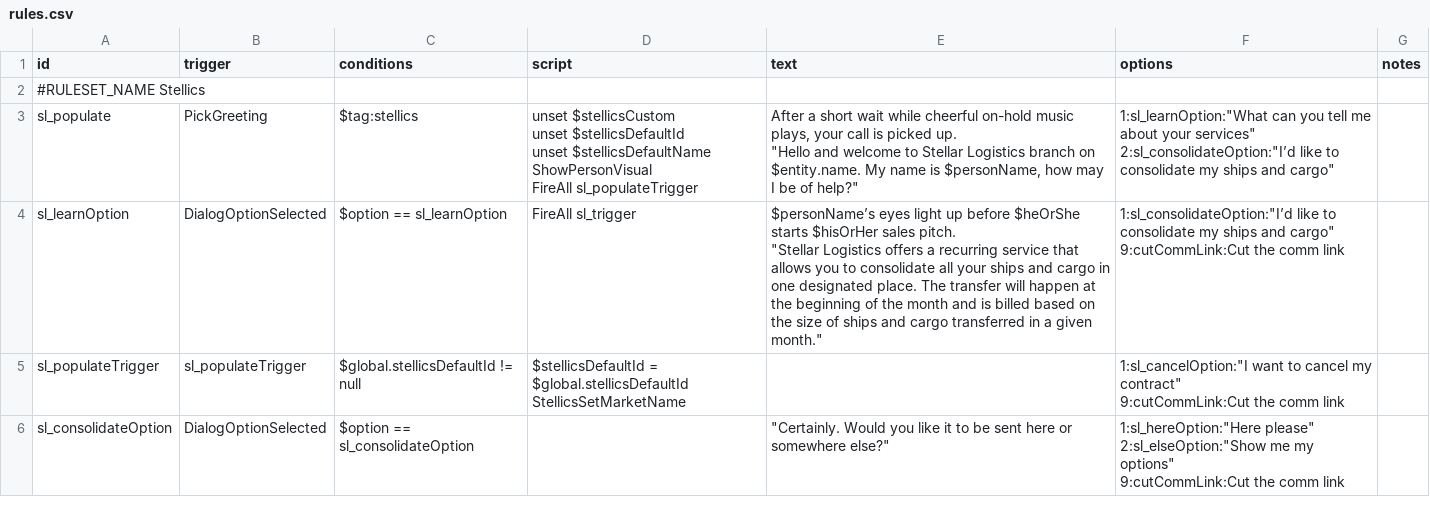
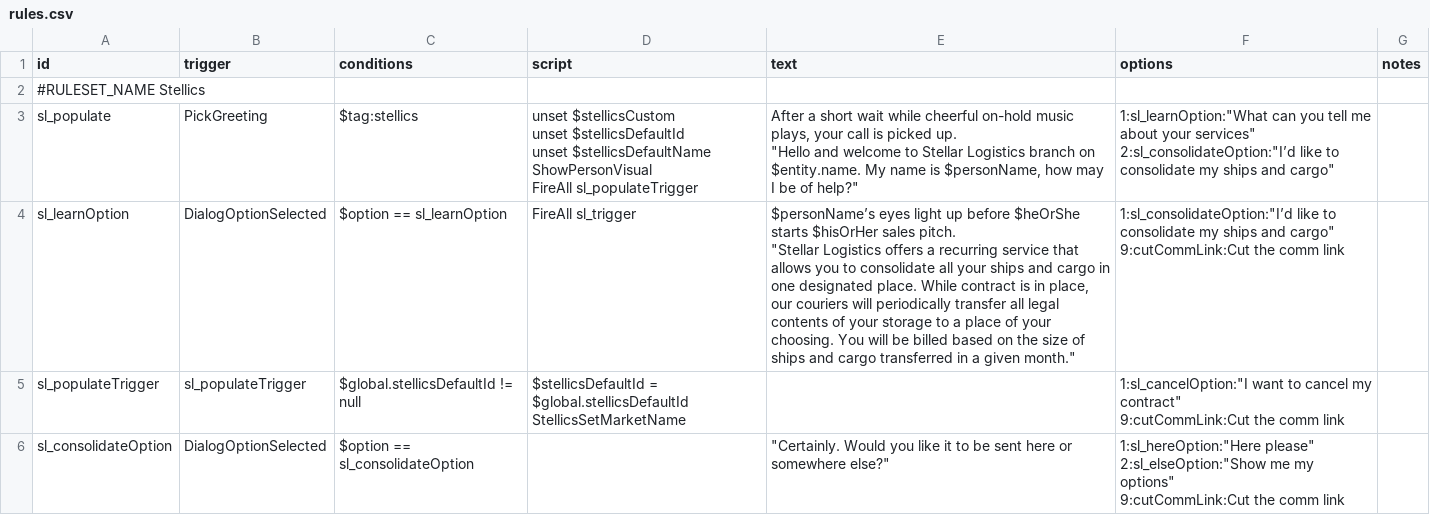
Before and after one commit to jaghaimo/stellics, a CSV file: data/campaign/rules.csv, drawn as a sheet; only a part is shown; the diff covers the shown part only.

Commit message:
Transfer cargo and ships every few days

```diff
--- a/data/campaign/rules.csv
+++ b/data/campaign/rules.csv
@@ -10,6 +10,6 @@ FireAll sl_populateTrigger","After a short wait while cheerful on-hold music pla
 2:sl_consolidateOption:""I’d like to consolidate my ships and cargo""",
-sl_learnOption,DialogOptionSelected,"$option == sl_learnOption","FireAll sl_trigger","$personName’s eyes light up before $heOrShe starts $hisOrHer sales pitch.
-
-""Stellar Logistics offers a recurring service that allows you to consolidate all your ships and cargo in one designated place. The transfer will happen at the beginning of the month and is billed based on the size of ships and cargo transferred in a given month.""","1:sl_consolidateOption:""I’d like to consolidate my ships and cargo""
-9:cutCommLink:Cut the comm link",
+sl_learnOption,DialogOptionSelected,"$option == sl_learnOption","FireAll sl_trigger","$personName’s eyes light up before $heOrShe starts $hisOrHer sales pitch.
+
+""Stellar Logistics offers a recurring service that allows you to consolidate all your ships and cargo in one designated place. While contract is in place, our couriers will periodically transfer all legal contents of your storage to a place of your choosing. You will be billed based on the size of ships and cargo transferred in a given month.""","1:sl_consolidateOption:""I’d like to consolidate my ships and cargo""
+9:cutCommLink:Cut the comm link",
 sl_populateTrigger,sl_populateTrigger,"$global.stellicsDefaultId != null","$stellicsDefaultId = $global.stellicsDefaultId
```
Also changed, not shown: 1 edited cell elsewhere in this file, 6 other files.
